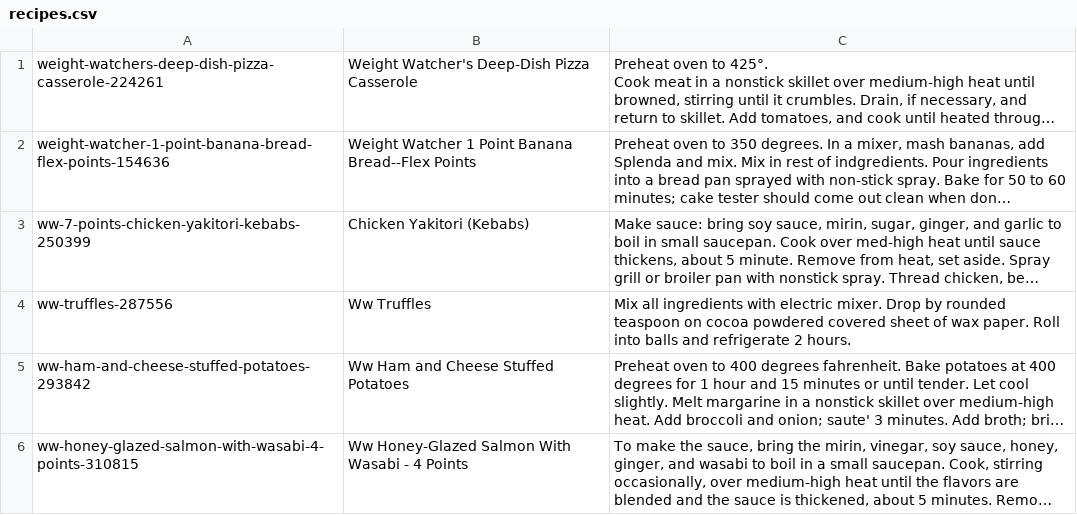
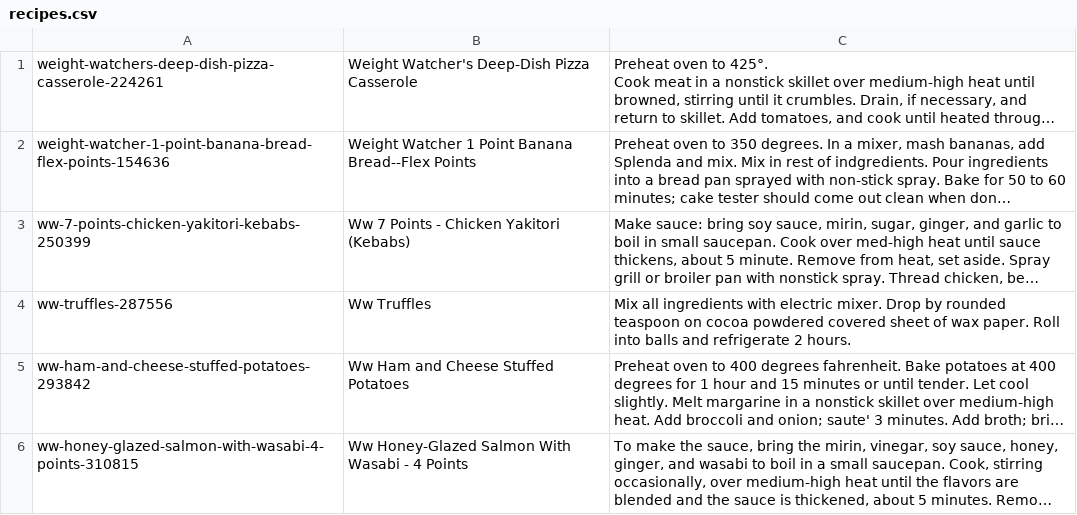
Before and after one commit to zebrahead21/FoodGenerator, a CSV file: database/recipes.csv, drawn as a sheet; only a part is shown; long unchanged cells end in …; the diff names each change by its address in the sheet, - before the commit and + after, or states it on an @@ line.

```diff
--- a/database/recipes.csv
+++ b/database/recipes.csv
-B3: Chicken Yakitori (Kebabs)
+B3: Ww 7 Points - Chicken Yakitori (Kebabs)
```
Also changed, not shown: database/relationships.csv, 4 other files.
